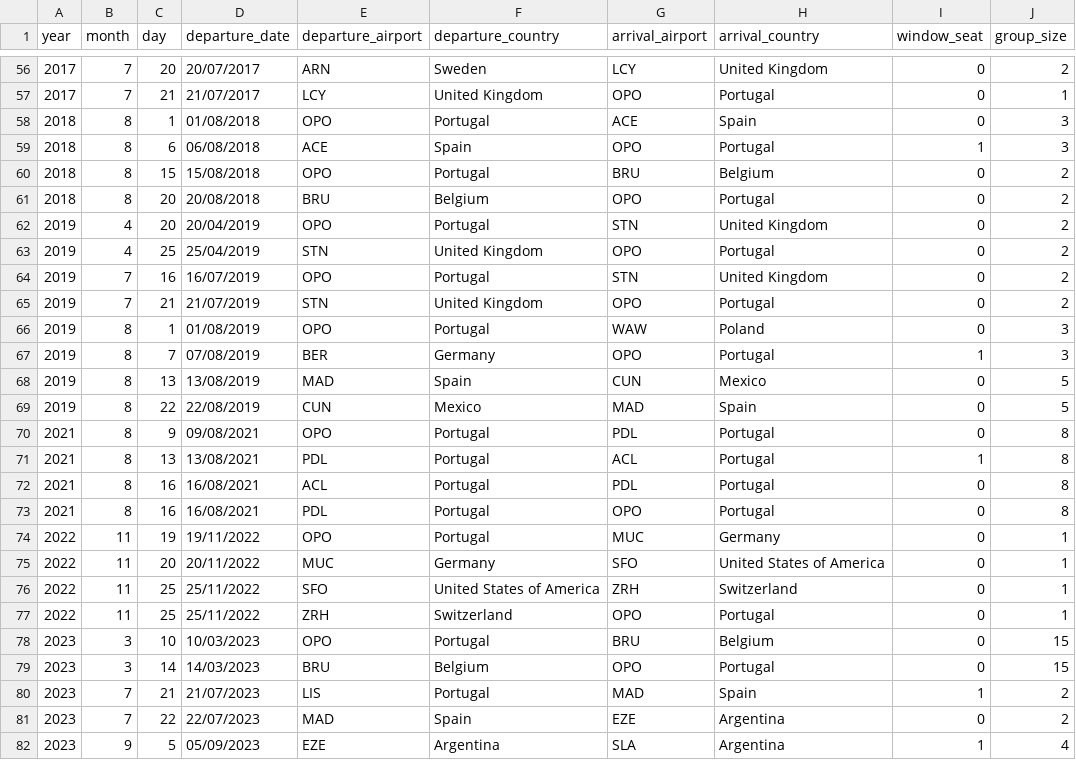
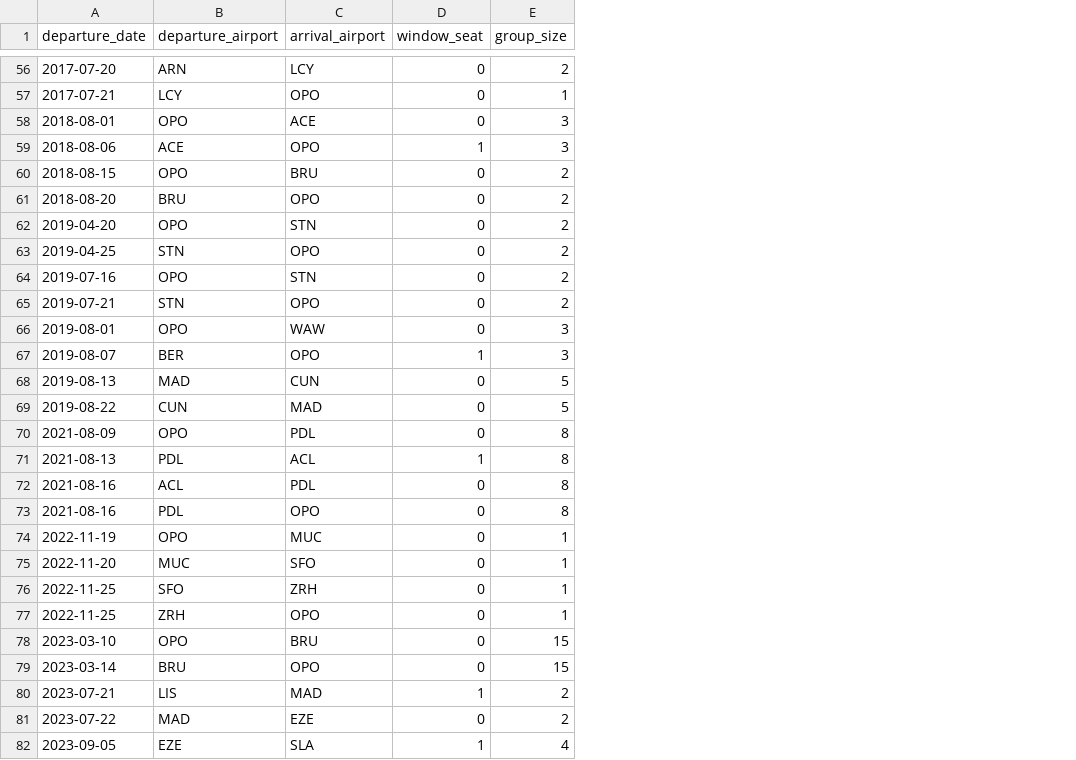
Before and after one commit to margaridarro/infovis, a CSV file: project/vuelos_margarida.csv, drawn as a sheet; only a part is shown, gaps mark what is left out; removed rows and columns are numbered as before the commit, all else as after; the diff covers the shown part only; the diff names each change by its address in the sheet, - before the commit and + after, or states it on an @@ line.

```diff
--- a/project/vuelos_margarida.csv
+++ b/project/vuelos_margarida.csv
-column A (year), rows 56-82: 2017 | 2017 | 2018 | 2018 | 2018 | 2018 | 2019 | 2019 | 2019 | 2019 | 2019 | 2019 | 2019 | 2019 | 2021 | 2021 | 2021 | 2021 | 2022 | 2022 | 2022 | 2022 | 2023 | 2023 | 2023 | 2023 | 2023
-column B (month), rows 56-82: 7 | 7 | 8 | 8 | 8 | 8 | 4 | 4 | 7 | 7 | 8 | 8 | 8 | 8 | 8 | 8 | 8 | 8 | 11 | 11 | 11 | 11 | 3 | 3 | 7 | 7 | 9
-column C (day), rows 56-82: 20 | 21 | 1 | 6 | 15 | 20 | 20 | 25 | 16 | 21 | 1 | 7 | 13 | 22 | 9 | 13 | 16 | 16 | 19 | 20 | 25 | 25 | 10 | 14 | 21 | 22 | 5
-column F (departure_country), rows 56-82: Sweden | United Kingdom | Portugal | Spain | Portugal | Belgium | Portugal | United Kingdom | Portugal | United Kingdom | Portugal | Germany | Spain | Mexico | Portugal | Portugal | Portugal | Portugal | Portugal | Germany | United States of America | Switzerland | Portugal | Belgium | Portugal | Spain | Argentina
-column H (arrival_country), rows 56-82: United Kingdom | Portugal | Spain | Portugal | Belgium | Portugal | United Kingdom | Portugal | United Kingdom | Portugal | Poland | Portugal | Mexico | Spain | Portugal | Portugal | Portugal | Portugal | Germany | United States of America | Switzerland | Portugal | Belgium | Portugal | Spain | Argentina | Argentina
-A56 (departure_date): 20/07/2017
+A56 (departure_date): 2017-07-20
-A57 (departure_date): 21/07/2017
+A57 (departure_date): 2017-07-21
-A58 (departure_date): 01/08/2018
+A58 (departure_date): 2018-08-01
-A59 (departure_date): 06/08/2018
+A59 (departure_date): 2018-08-06
-A60 (departure_date): 15/08/2018
+A60 (departure_date): 2018-08-15
-A61 (departure_date): 20/08/2018
+A61 (departure_date): 2018-08-20
-A62 (departure_date): 20/04/2019
+A62 (departure_date): 2019-04-20
-A63 (departure_date): 25/04/2019
+A63 (departure_date): 2019-04-25
-A64 (departure_date): 16/07/2019
+A64 (departure_date): 2019-07-16
-A65 (departure_date): 21/07/2019
+A65 (departure_date): 2019-07-21
-A66 (departure_date): 01/08/2019
+A66 (departure_date): 2019-08-01
-A67 (departure_date): 07/08/2019
+A67 (departure_date): 2019-08-07
-A68 (departure_date): 13/08/2019
+A68 (departure_date): 2019-08-13
-A69 (departure_date): 22/08/2019
+A69 (departure_date): 2019-08-22
-A70 (departure_date): 09/08/2021
+A70 (departure_date): 2021-08-09
-A71 (departure_date): 13/08/2021
+A71 (departure_date): 2021-08-13
-A72:A73 (departure_date): 16/08/2021
+A72:A73 (departure_date): 2021-08-16
-A74 (departure_date): 19/11/2022
+A74 (departure_date): 2022-11-19
-A75 (departure_date): 20/11/2022
+A75 (departure_date): 2022-11-20
-A76:A77 (departure_date): 25/11/2022
+A76:A77 (departure_date): 2022-11-25
-A78 (departure_date): 10/03/2023
+A78 (departure_date): 2023-03-10
-A79 (departure_date): 14/03/2023
+A79 (departure_date): 2023-03-14
-A80 (departure_date): 21/07/2023
+A80 (departure_date): 2023-07-21
-A81 (departure_date): 22/07/2023
+A81 (departure_date): 2023-07-22
-A82 (departure_date): 05/09/2023
+A82 (departure_date): 2023-09-05
```
Also changed, not shown: 55 edited cells elsewhere in this file, 16 other files.
